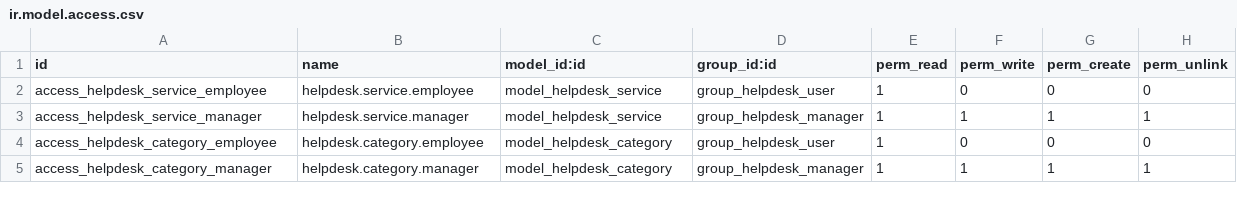
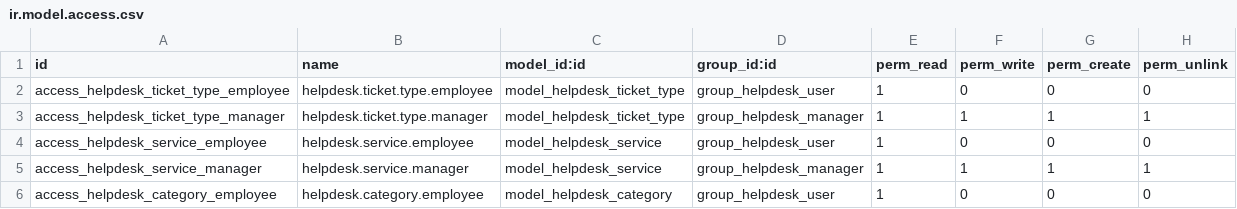
Before and after one commit to miqiqbal/addons_iian, a CSV file: it_helpdesk_v2/security/ir.model.access.csv, drawn as a sheet; only a part is shown; the shorter side is filled out with more unchanged rows; the diff names each change by its address in the sheet, - before the commit and + after, or states it on an @@ line.

Commit message:
feat: konfigurasi master data Ticket Type, hirarki 4-tier, cascading domain, & note form kendala

```diff
--- a/it_helpdesk_v2/security/ir.model.access.csv
+++ b/it_helpdesk_v2/security/ir.model.access.csv
+row 2: access_helpdesk_ticket_type_employee | helpdesk.ticket.type.employee | model_helpdesk_ticket_type | group_helpdesk_user | 1 | 0 | 0 | 0
+row 3: access_helpdesk_ticket_type_manager | helpdesk.ticket.type.manager | model_helpdesk_ticket_type | group_helpdesk_manager | 1 | 1 | 1 | 1
```
Also changed, not shown: 12 other files.
